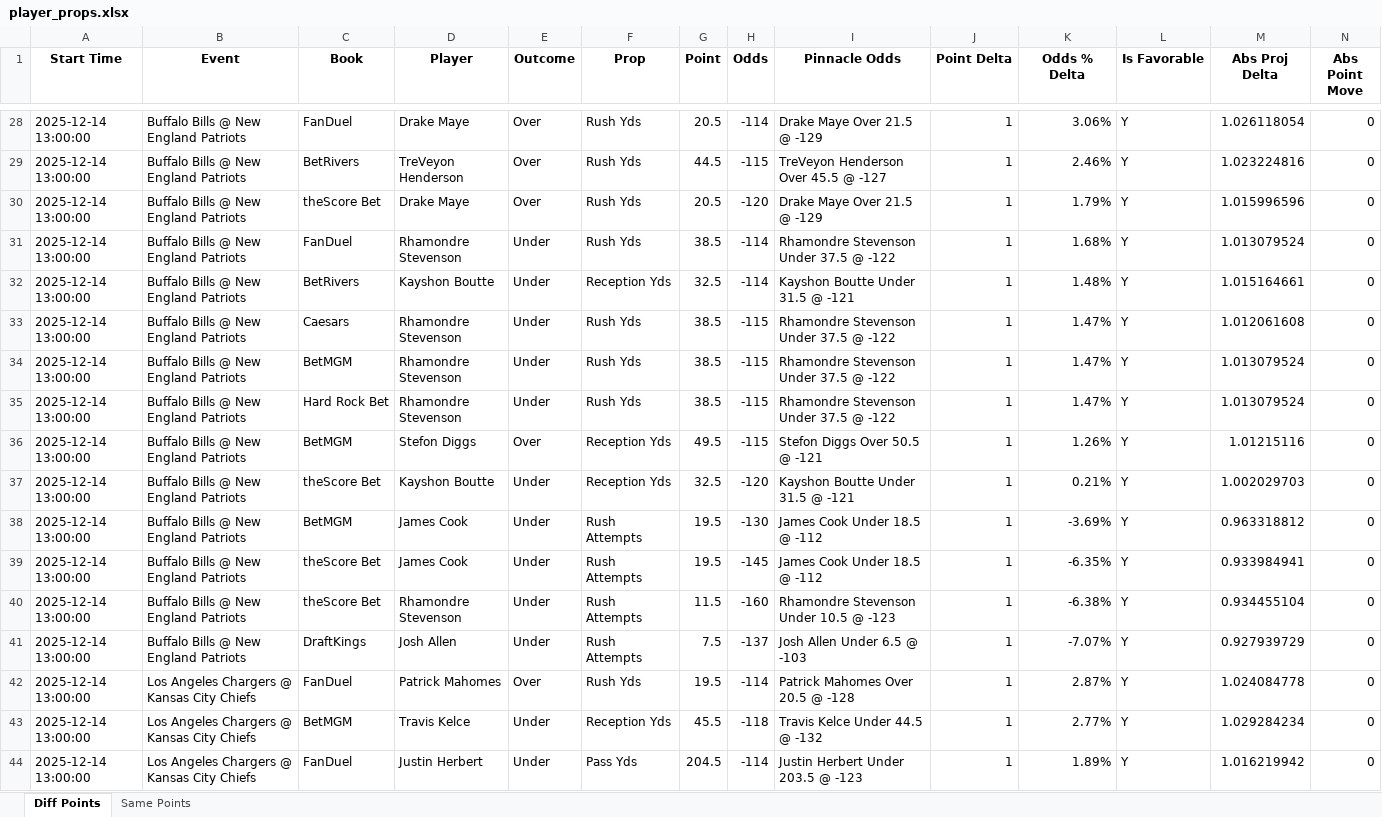
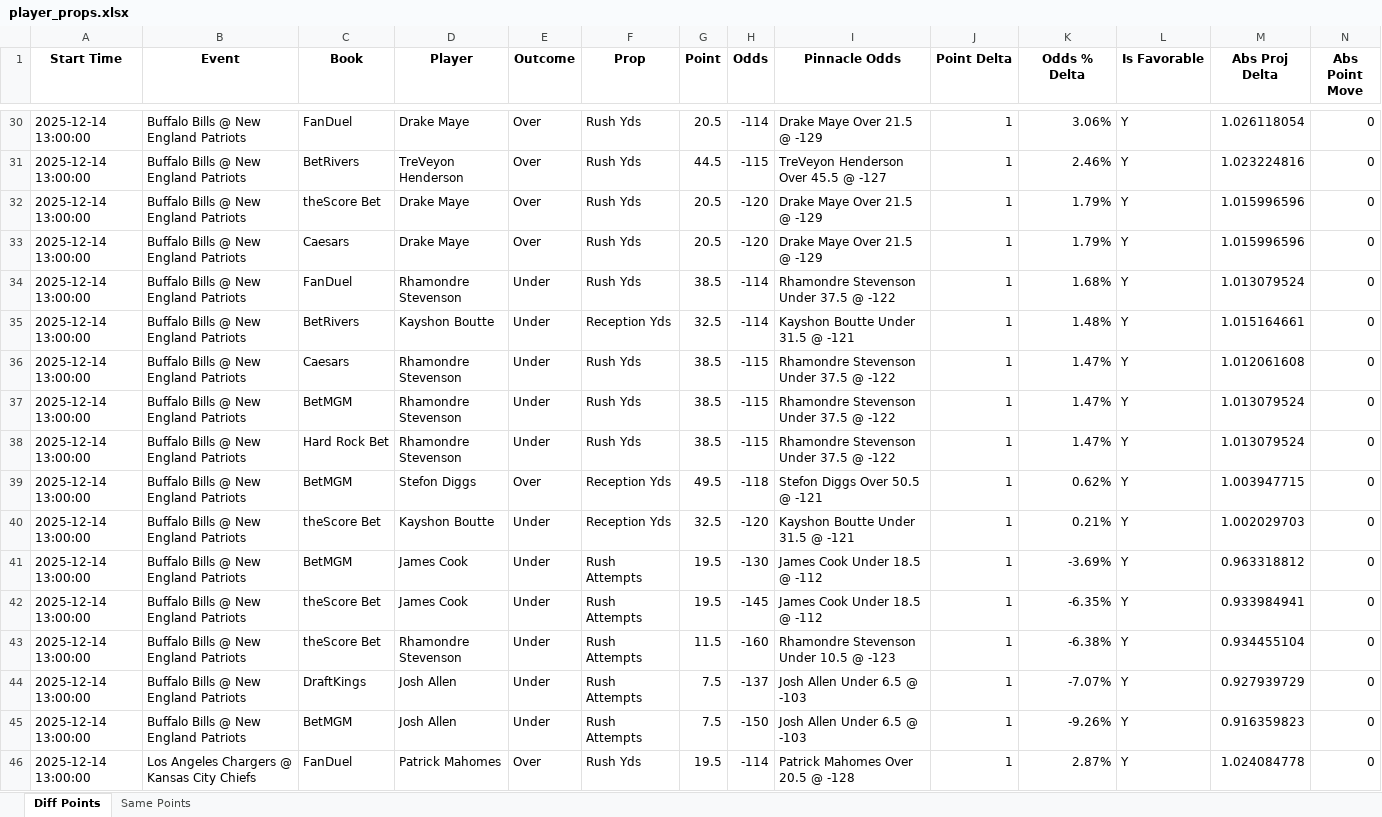
Before and after one commit to rahulShahCode/player-props-scraper, an Excel workbook: player_props.xlsx, sheet Diff Points, drawn as a sheet; only a part is shown, gaps mark what is left out; the shorter side is filled out with more unchanged rows; values as stored, in another font and other column widths than the file's, no borders; addresses are those after the commit; the diff covers the shown part only; the diff names each change by its address in the sheet, - before the commit and + after, or states it on an @@ line.

```diff
--- a/player_props.xlsx (sheet Diff Points)
+++ b/player_props.xlsx (sheet Diff Points)
+row 33: 2025-12-14 13:00:00 | Buffalo Bills @ New England Patriots | Caesars | Drake Maye | Over | Rush Yds | 20.5 | -120 | Drake Maye Over 21.5 @ -129 | 1 | 1.79% | Y | 1.015996596 | 0
-H39 (Odds): -115
+H39 (Odds): -118
-K39 (Odds % Delta): 1.26%
+K39 (Odds % Delta): 0.62%
-M39 (Abs Proj Delta): 1.01215116
+M39 (Abs Proj Delta): 1.003947715
+row 45: 2025-12-14 13:00:00 | Buffalo Bills @ New England Patriots | BetMGM | Josh Allen | Under | Rush Attempts | 7.5 | -150 | Josh Allen Under 6.5 @ -103 | 1 | -9.26% | Y | 0.916359823 | 0
```
Also changed, not shown: 7 added rows, 2 removed rows and 3 edited cells elsewhere in this sheet, 2 other files.
